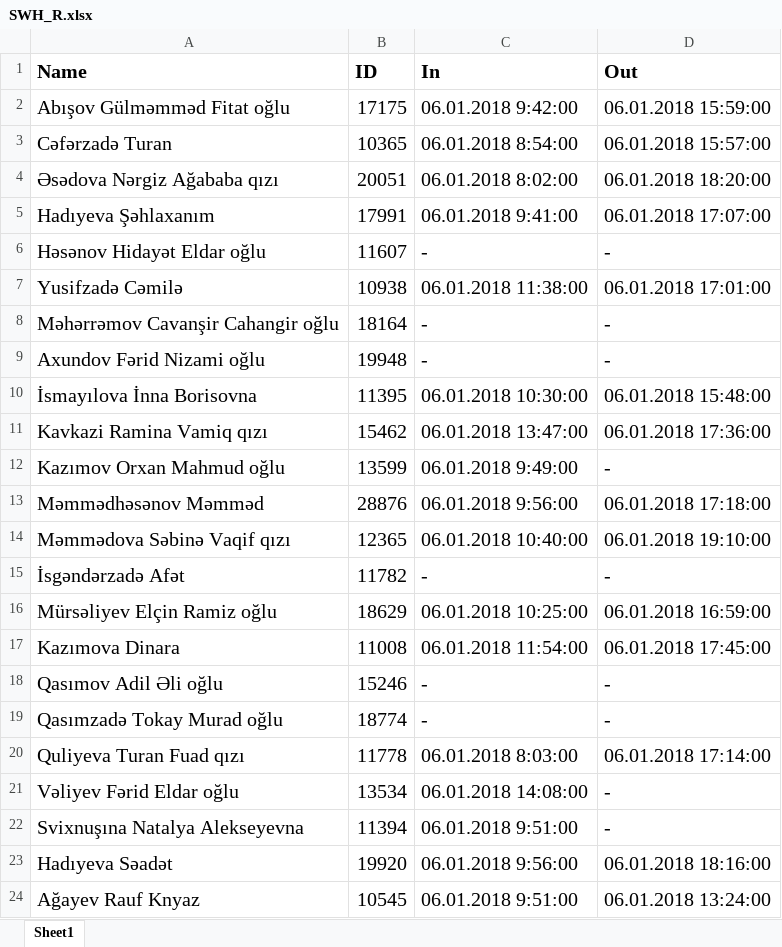
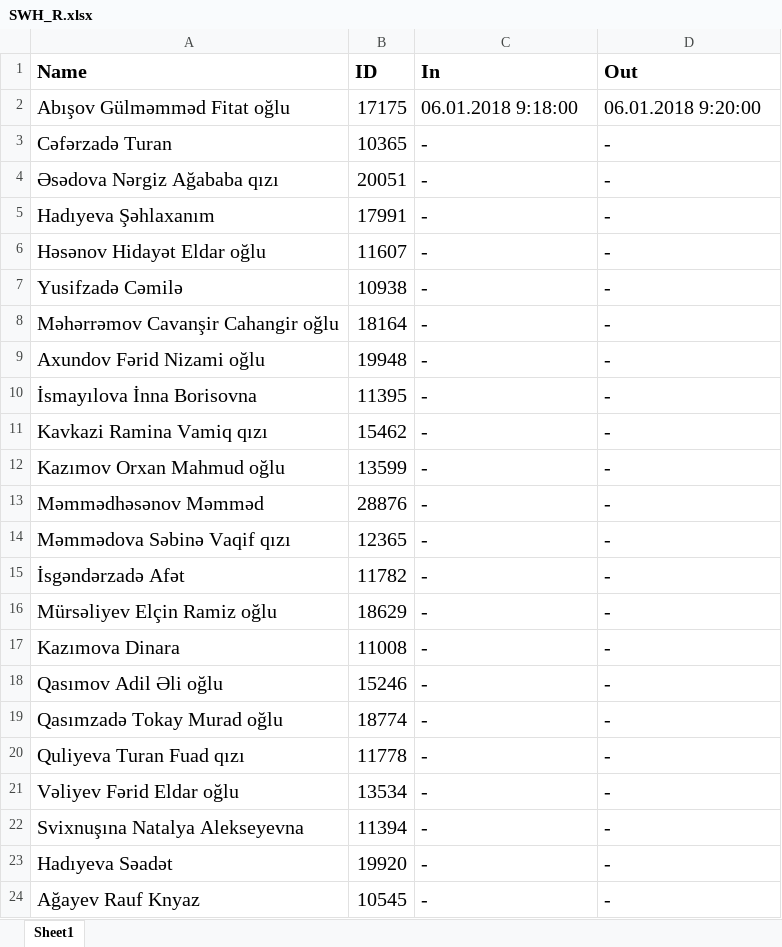
Before and after one commit to 06terlan/Attendance, an Excel workbook: Attendance/bin/Debug/SWH_R.xlsx, sheet Sheet1, drawn as a sheet; only a part is shown; values as stored, in another font and other column widths than the file's, no borders; the diff covers the shown part only; the diff names each change by its address in the sheet, - before the commit and + after, or states it on an @@ line.

```diff
--- a/Attendance/bin/Debug/SWH_R.xlsx (sheet Sheet1)
+++ b/Attendance/bin/Debug/SWH_R.xlsx (sheet Sheet1)
-C2 (In): 06.01.2018 9:42:00
+C2 (In): 06.01.2018 9:18:00
-D2 (Out): 06.01.2018 15:59:00
+D2 (Out): 06.01.2018 9:20:00
-C3 (In): 06.01.2018 8:54:00
+C3 (In): -
-D3 (Out): 06.01.2018 15:57:00
+D3 (Out): -
-C4 (In): 06.01.2018 8:02:00
+C4 (In): -
-D4 (Out): 06.01.2018 18:20:00
+D4 (Out): -
-C5 (In): 06.01.2018 9:41:00
+C5 (In): -
-D5 (Out): 06.01.2018 17:07:00
+D5 (Out): -
-C7 (In): 06.01.2018 11:38:00
+C7 (In): -
-D7 (Out): 06.01.2018 17:01:00
+D7 (Out): -
-C10 (In): 06.01.2018 10:30:00
+C10 (In): -
-D10 (Out): 06.01.2018 15:48:00
+D10 (Out): -
-C11 (In): 06.01.2018 13:47:00
+C11 (In): -
-D11 (Out): 06.01.2018 17:36:00
+D11 (Out): -
-C12 (In): 06.01.2018 9:49:00
+C12 (In): -
-C13 (In): 06.01.2018 9:56:00
+C13 (In): -
-D13 (Out): 06.01.2018 17:18:00
+D13 (Out): -
-C14 (In): 06.01.2018 10:40:00
+C14 (In): -
-D14 (Out): 06.01.2018 19:10:00
+D14 (Out): -
-C16 (In): 06.01.2018 10:25:00
+C16 (In): -
-D16 (Out): 06.01.2018 16:59:00
+D16 (Out): -
-C17 (In): 06.01.2018 11:54:00
+C17 (In): -
-D17 (Out): 06.01.2018 17:45:00
+D17 (Out): -
-C20 (In): 06.01.2018 8:03:00
+C20 (In): -
-D20 (Out): 06.01.2018 17:14:00
+D20 (Out): -
-C21 (In): 06.01.2018 14:08:00
+C21 (In): -
-C22 (In): 06.01.2018 9:51:00
+C22 (In): -
-C23 (In): 06.01.2018 9:56:00
+C23 (In): -
-D23 (Out): 06.01.2018 18:16:00
+D23 (Out): -
-C24 (In): 06.01.2018 9:51:00
+C24 (In): -
-D24 (Out): 06.01.2018 13:24:00
+D24 (Out): -
```
Also changed, not shown: 27 edited cells elsewhere in this sheet, Attendance/bin/Debug/SWH_EX.xlsx, 10 other files.
